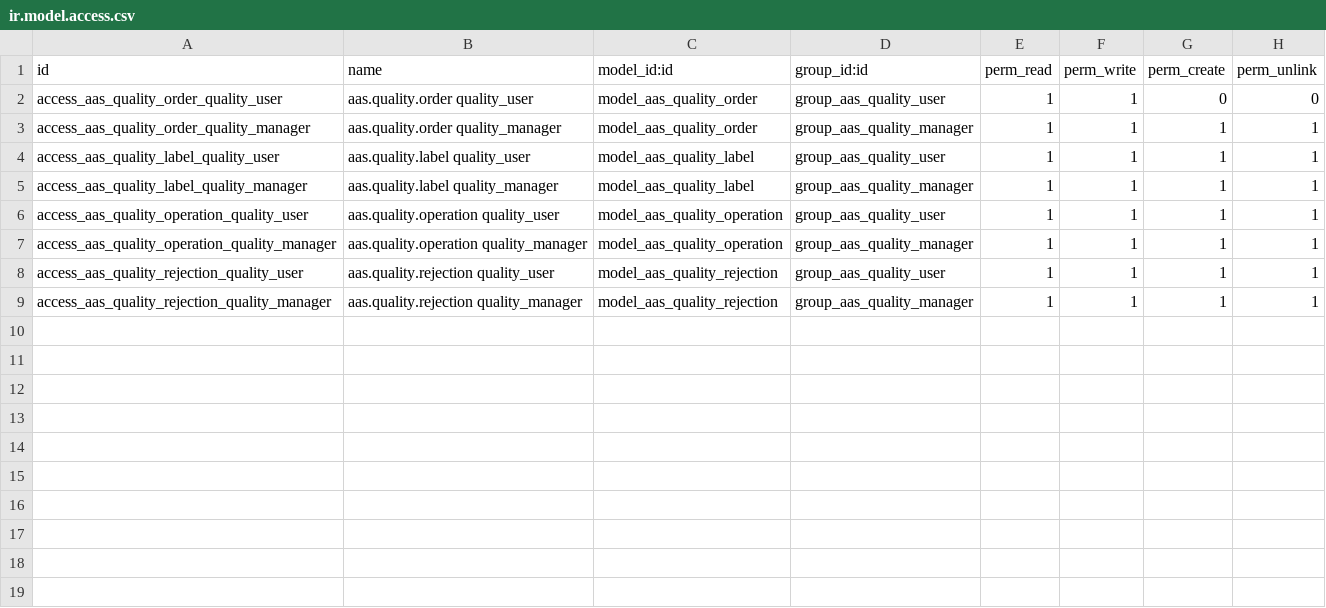
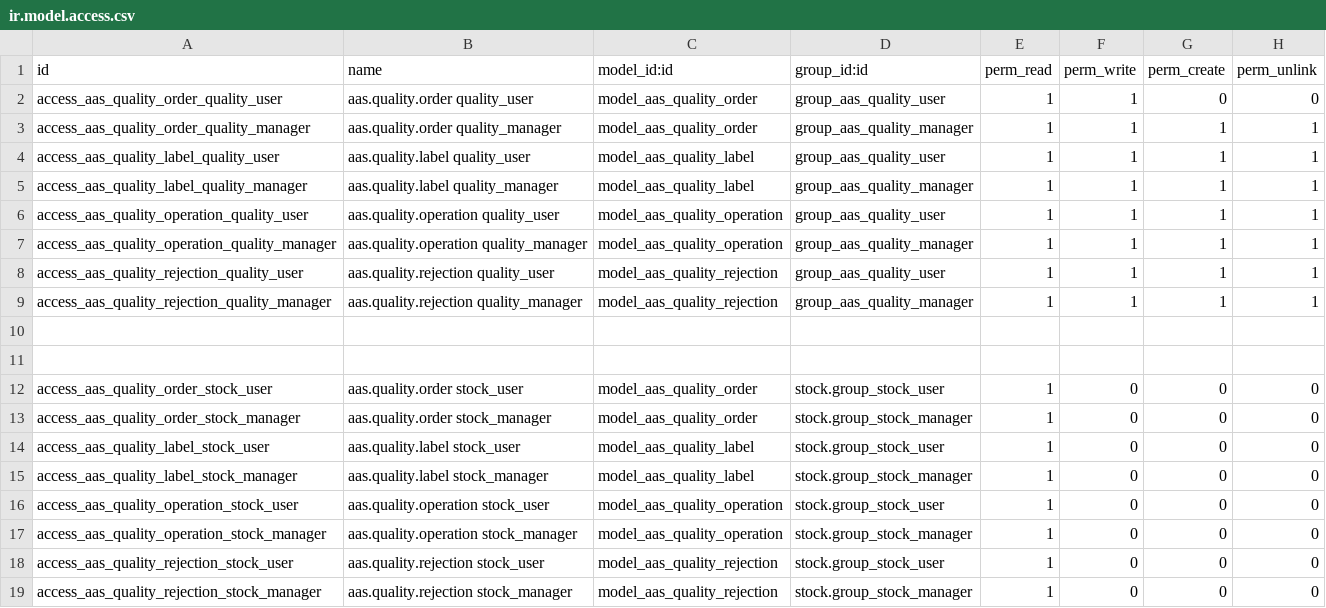
Before and after one commit to westlyou/aasnd, a CSV file: aaschina/aas_quality/security/ir.model.access.csv, drawn as a sheet.

Commit message:
Add WMS Wechat; Update Quality Error

```diff
--- a/aaschina/aas_quality/security/ir.model.access.csv
+++ b/aaschina/aas_quality/security/ir.model.access.csv
@@ -9 +9,11 @@ access_aas_quality_rejection_quality_user,aas.quality.rejection quality_user,mod
 access_aas_quality_rejection_quality_manager,aas.quality.rejection quality_manager,model_aas_quality_rejection,group_aas_quality_manager,1,1,1,1
+
+
+access_aas_quality_order_stock_user,aas.quality.order stock_user,model_aas_quality_order,stock.group_stock_user,1,0,0,0
+access_aas_quality_order_stock_manager,aas.quality.order stock_manager,model_aas_quality_order,stock.group_stock_manager,1,0,0,0
+access_aas_quality_label_stock_user,aas.quality.label stock_user,model_aas_quality_label,stock.group_stock_user,1,0,0,0
+access_aas_quality_label_stock_manager,aas.quality.label stock_manager,model_aas_quality_label,stock.group_stock_manager,1,0,0,0
+access_aas_quality_operation_stock_user,aas.quality.operation stock_user,model_aas_quality_operation,stock.group_stock_user,1,0,0,0
+access_aas_quality_operation_stock_manager,aas.quality.operation stock_manager,model_aas_quality_operation,stock.group_stock_manager,1,0,0,0
+access_aas_quality_rejection_stock_user,aas.quality.rejection stock_user,model_aas_quality_rejection,stock.group_stock_user,1,0,0,0
+access_aas_quality_rejection_stock_manager,aas.quality.rejection stock_manager,model_aas_quality_rejection,stock.group_stock_manager,1,0,0,0
```
Also changed, not shown: 6 other files.
